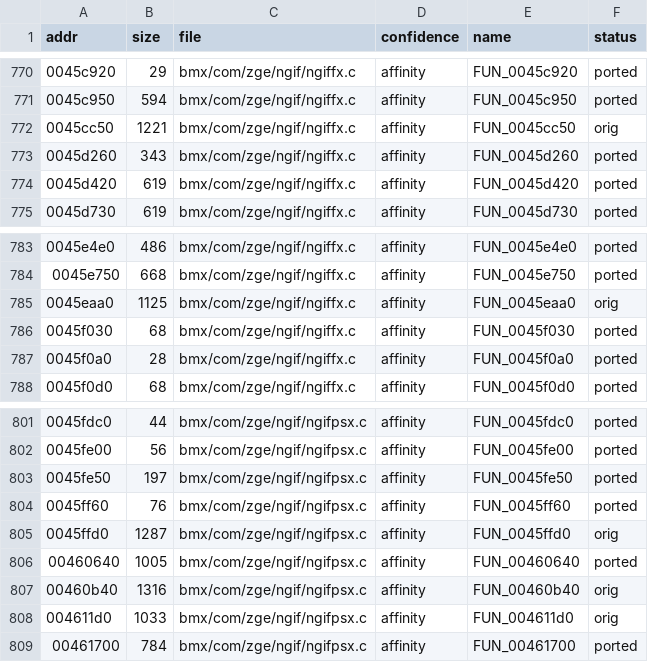
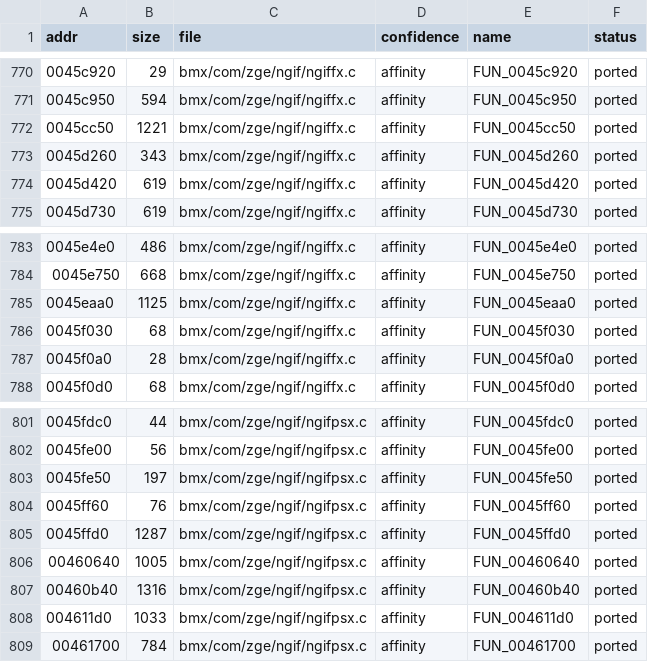
Before and after one commit to DenzoNL/open-freestyle-bmx, a CSV file: data/functions.csv, drawn as a sheet; only a part is shown, gaps mark what is left out.

```diff
--- a/data/functions.csv
+++ b/data/functions.csv
@@ -771,3 +771,3 @@ addr,size,file,confidence,name,status
 0045c950,594,bmx/com/zge/ngif/ngiffx.c,affinity,FUN_0045c950,ported
-0045cc50,1221,bmx/com/zge/ngif/ngiffx.c,affinity,FUN_0045cc50,orig
+0045cc50,1221,bmx/com/zge/ngif/ngiffx.c,affinity,FUN_0045cc50,ported
 0045d260,343,bmx/com/zge/ngif/ngiffx.c,affinity,FUN_0045d260,ported
@@ -784,3 +784,3 @@ addr,size,file,confidence,name,status
 0045e750,668,bmx/com/zge/ngif/ngiffx.c,affinity,FUN_0045e750,ported
-0045eaa0,1125,bmx/com/zge/ngif/ngiffx.c,affinity,FUN_0045eaa0,orig
+0045eaa0,1125,bmx/com/zge/ngif/ngiffx.c,affinity,FUN_0045eaa0,ported
 0045f030,68,bmx/com/zge/ngif/ngiffx.c,affinity,FUN_0045f030,ported
@@ -804,6 +804,6 @@ addr,size,file,confidence,name,status
 0045ff60,76,bmx/com/zge/ngif/ngifpsx.c,affinity,FUN_0045ff60,ported
-0045ffd0,1287,bmx/com/zge/ngif/ngifpsx.c,affinity,FUN_0045ffd0,orig
+0045ffd0,1287,bmx/com/zge/ngif/ngifpsx.c,affinity,FUN_0045ffd0,ported
 00460640,1005,bmx/com/zge/ngif/ngifpsx.c,affinity,FUN_00460640,ported
-00460b40,1316,bmx/com/zge/ngif/ngifpsx.c,affinity,FUN_00460b40,orig
-004611d0,1033,bmx/com/zge/ngif/ngifpsx.c,affinity,FUN_004611d0,orig
+00460b40,1316,bmx/com/zge/ngif/ngifpsx.c,affinity,FUN_00460b40,ported
+004611d0,1033,bmx/com/zge/ngif/ngifpsx.c,affinity,FUN_004611d0,ported
 00461700,784,bmx/com/zge/ngif/ngifpsx.c,affinity,FUN_00461700,ported
```
Also changed, not shown: 7 other files.
